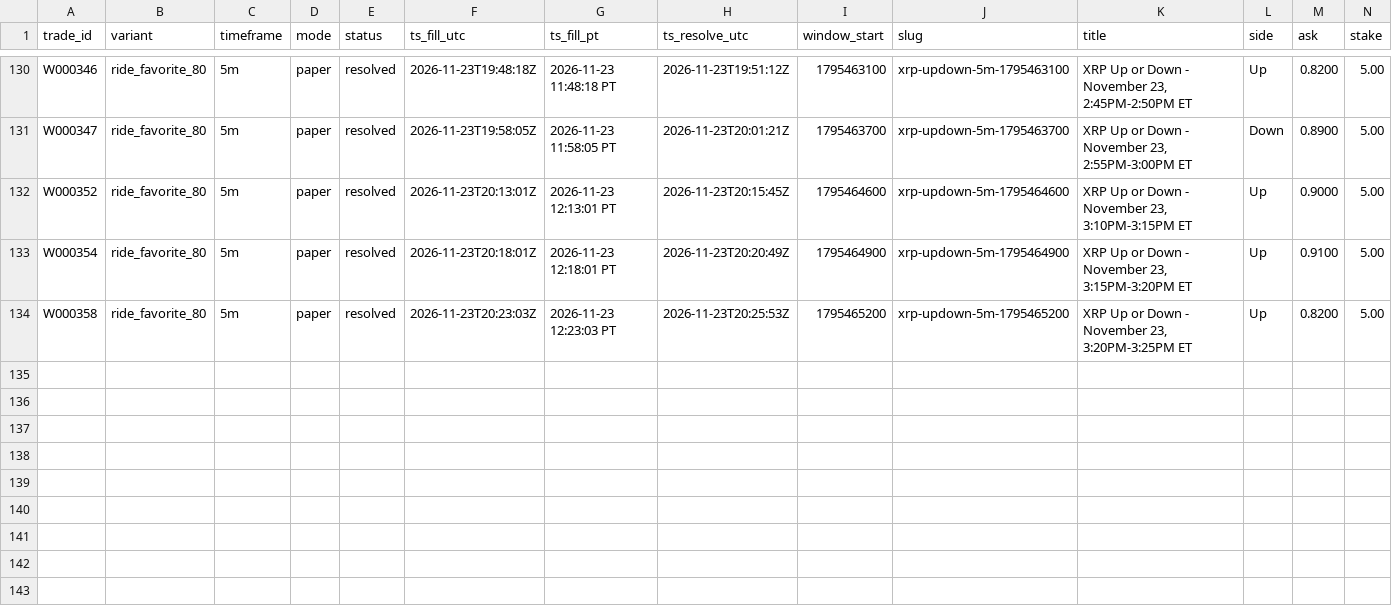
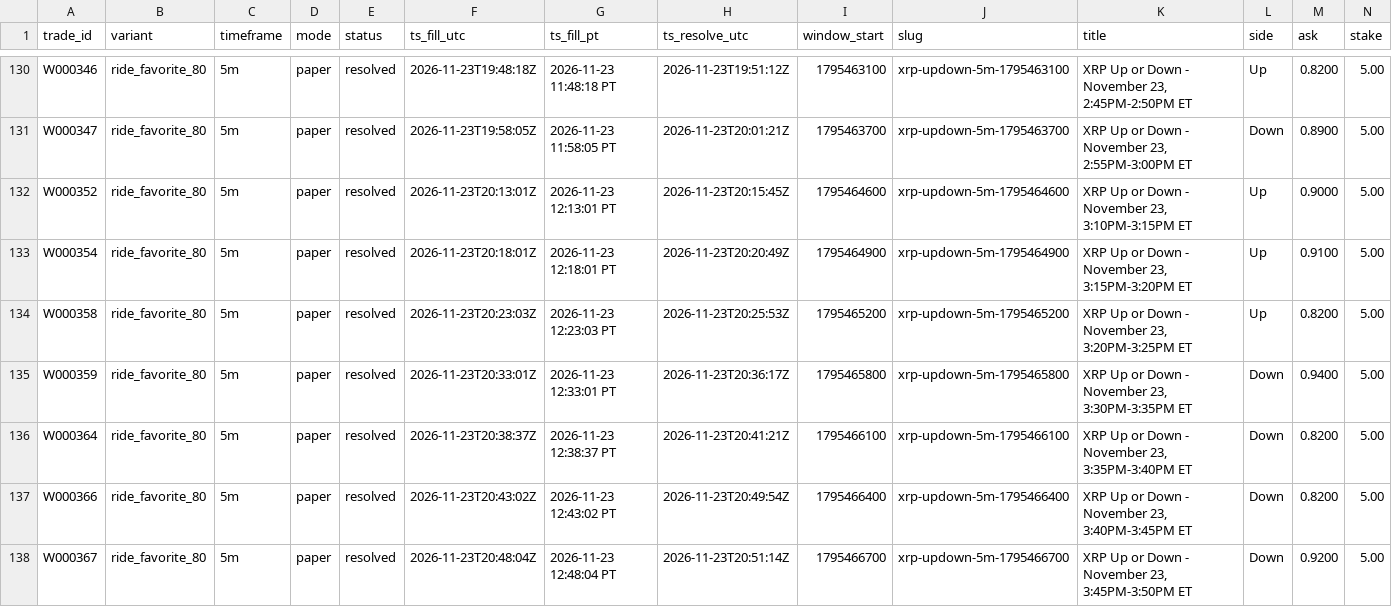
Before and after one commit to michaeldeuchar-dotcom/xrp-paper-bot, a CSV file: data/week2/trades_ride_favorite_80.csv, drawn as a sheet; only a part is shown, gaps mark what is left out; rows hold the shown columns only; the diff names each change by its address in the sheet, - before the commit and + after, or states it on an @@ line.

```diff
--- a/data/week2/trades_ride_favorite_80.csv
+++ b/data/week2/trades_ride_favorite_80.csv
+row 135: W000359 | ride_favorite_80 | 5m | paper | resolved | 2026-11-23T20:33:01Z | 2026-11-23 12:33:01 PT | 2026-11-23T20:36:17Z | 1795465800 | xrp-updown-5m-1795465800 | XRP Up or Down - November 23, 3:30PM-3:35PM ET | Down | 0.9400 | 5.00
+row 136: W000364 | ride_favorite_80 | 5m | paper | resolved | 2026-11-23T20:38:37Z | 2026-11-23 12:38:37 PT | 2026-11-23T20:41:21Z | 1795466100 | xrp-updown-5m-1795466100 | XRP Up or Down - November 23, 3:35PM-3:40PM ET | Down | 0.8200 | 5.00
+row 137: W000366 | ride_favorite_80 | 5m | paper | resolved | 2026-11-23T20:43:02Z | 2026-11-23 12:43:02 PT | 2026-11-23T20:49:54Z | 1795466400 | xrp-updown-5m-1795466400 | XRP Up or Down - November 23, 3:40PM-3:45PM ET | Down | 0.8200 | 5.00
+row 138: W000367 | ride_favorite_80 | 5m | paper | resolved | 2026-11-23T20:48:04Z | 2026-11-23 12:48:04 PT | 2026-11-23T20:51:14Z | 1795466700 | xrp-updown-5m-1795466700 | XRP Up or Down - November 23, 3:45PM-3:50PM ET | Down | 0.9200 | 5.00
```
Also changed, not shown: data/week2/decisions_tail.csv, data/week2/trades_auto_pick.csv, 7 other files.
